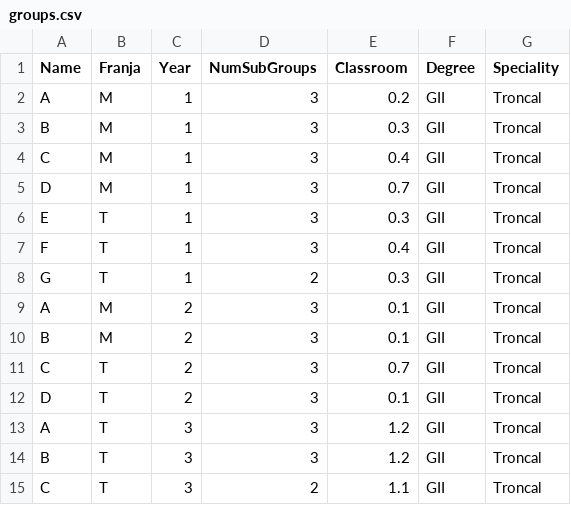
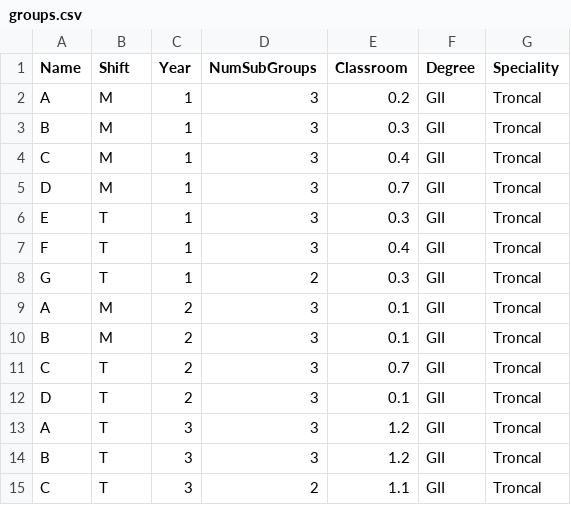
Before and after one commit to BraulioV/TFG, a CSV file: Dataset/groups.csv, drawn as a sheet.

Commit message:
refactor franja -> shift and change a bit the greedy

```diff
--- a/Dataset/groups.csv
+++ b/Dataset/groups.csv
@@ -1,2 +1,2 @@
-Name,Franja,Year,NumSubGroups,Classroom,Degree,Speciality
+Name,Shift,Year,NumSubGroups,Classroom,Degree,Speciality
 A,M,1,3,0.2,GII,Troncal
```
Also changed, not shown: 2 other files.
